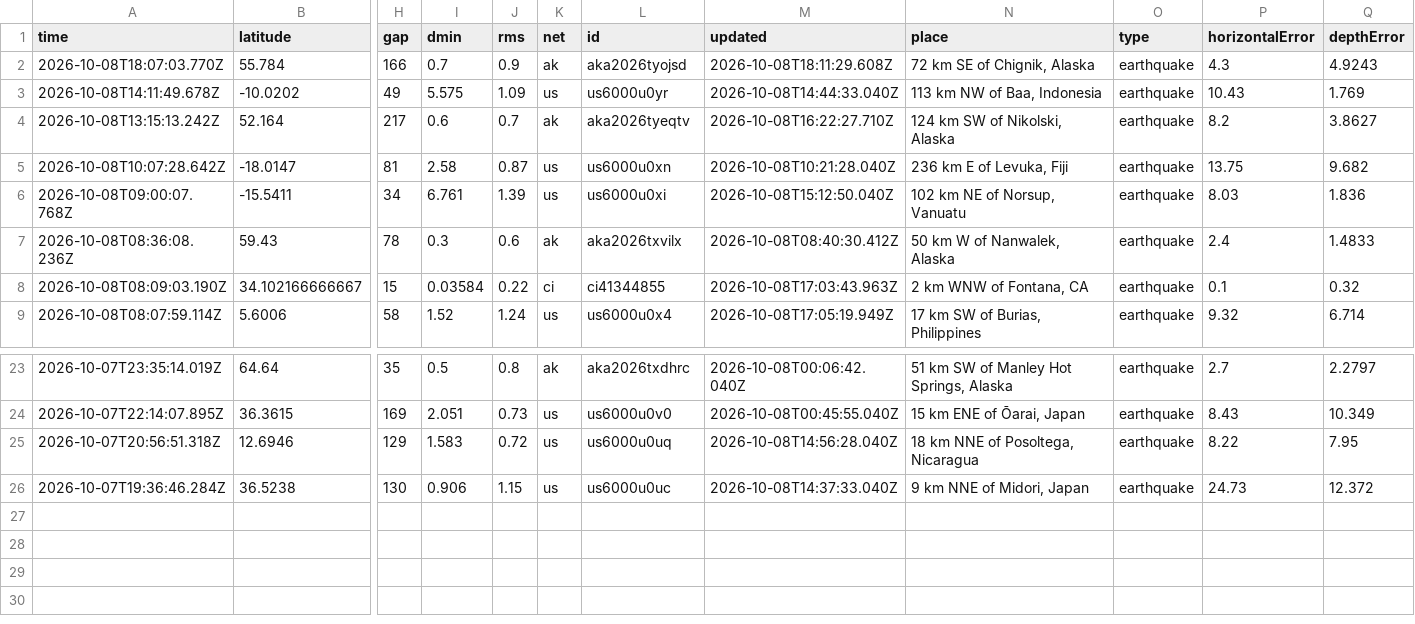
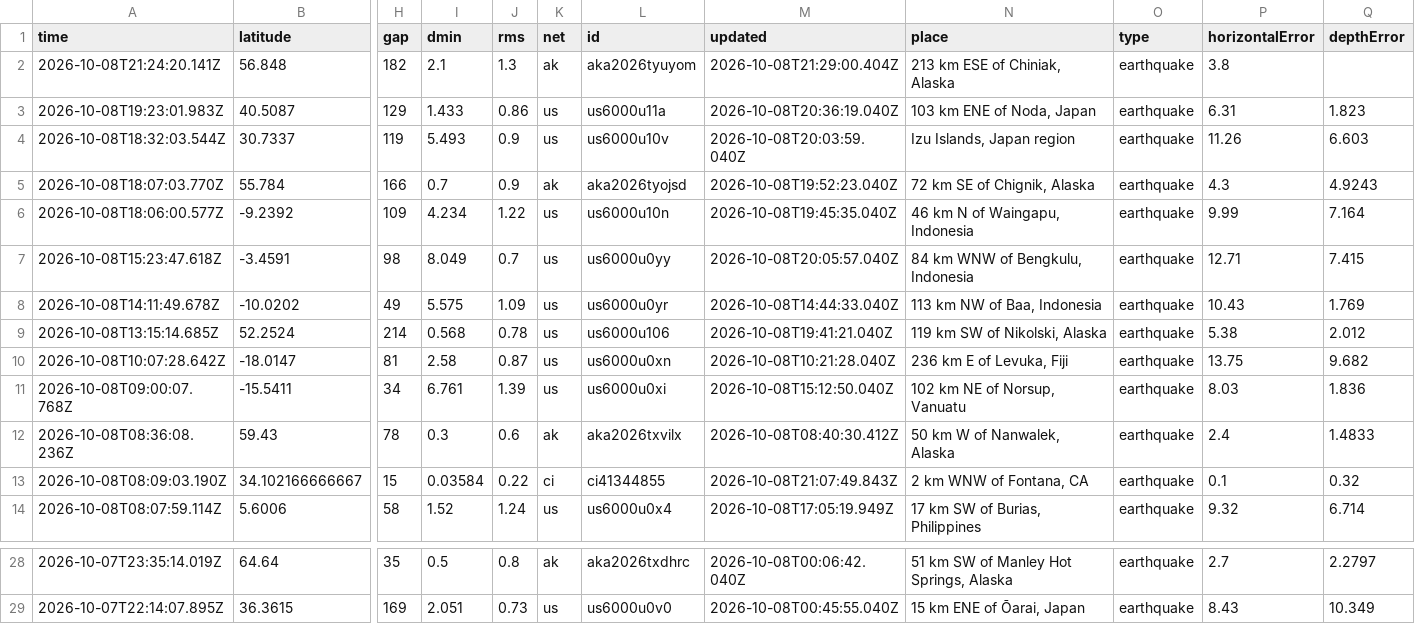
Before and after one commit to cingmen/osint-harian, a CSV file: data/usgs/20261009-m25hari.csv, drawn as a sheet; only a part is shown, gaps mark what is left out; removed rows and columns are numbered as before the commit, all else as after; rows hold the shown columns only; the diff names each change by its address in the sheet, - before the commit and + after, or states it on an @@ line.

```diff
--- a/data/usgs/20261009-m25hari.csv
+++ b/data/usgs/20261009-m25hari.csv
+row 2: 2026-10-08T21:24:20.141Z | 56.848 | 182 | 2.1 | 1.3 | ak | aka2026tyuyom | 2026-10-08T21:29:00.404Z | 213 km ESE of Chiniak, Alaska | earthquake | 3.8
+row 3: 2026-10-08T19:23:01.983Z | 40.5087 | 129 | 1.433 | 0.86 | us | us6000u11a | 2026-10-08T20:36:19.040Z | 103 km ENE of Noda, Japan | earthquake | 6.31 | 1.823
+row 4: 2026-10-08T18:32:03.544Z | 30.7337 | 119 | 5.493 | 0.9 | us | us6000u10v | 2026-10-08T20:03:59.040Z | Izu Islands, Japan region | earthquake | 11.26 | 6.603
-M5 (updated): 2026-10-08T18:11:29.608Z
+M5 (updated): 2026-10-08T19:52:23.040Z
+row 6: 2026-10-08T18:06:00.577Z | -9.2392 | 109 | 4.234 | 1.22 | us | us6000u10n | 2026-10-08T19:45:35.040Z | 46 km N of Waingapu, Indonesia | earthquake | 9.99 | 7.164
+row 7: 2026-10-08T15:23:47.618Z | -3.4591 | 98 | 8.049 | 0.7 | us | us6000u0yy | 2026-10-08T20:05:57.040Z | 84 km WNW of Bengkulu, Indonesia | earthquake | 12.71 | 7.415
-row 4: 2026-10-08T13:15:13.242Z | 52.164 | 217 | 0.6 | 0.7 | ak | aka2026tyeqtv | 2026-10-08T16:22:27.710Z | 124 km SW of Nikolski, Alaska | earthquake | 8.2 | 3.8627
+row 9: 2026-10-08T13:15:14.685Z | 52.2524 | 214 | 0.568 | 0.78 | us | us6000u106 | 2026-10-08T19:41:21.040Z | 119 km SW of Nikolski, Alaska | earthquake | 5.38 | 2.012
-M13 (updated): 2026-10-08T17:03:43.963Z
+M13 (updated): 2026-10-08T21:07:49.843Z
-row 25: 2026-10-07T20:56:51.318Z | 12.6946 | 129 | 1.583 | 0.72 | us | us6000u0uq | 2026-10-08T14:56:28.040Z | 18 km NNE of Posoltega, Nicaragua | earthquake | 8.22 | 7.95
-row 26: 2026-10-07T19:36:46.284Z | 36.5238 | 130 | 0.906 | 1.15 | us | us6000u0uc | 2026-10-08T14:37:33.040Z | 9 km NNE of Midori, Japan | earthquake | 24.73 | 12.372
```
Also changed, not shown: 11 other files.
